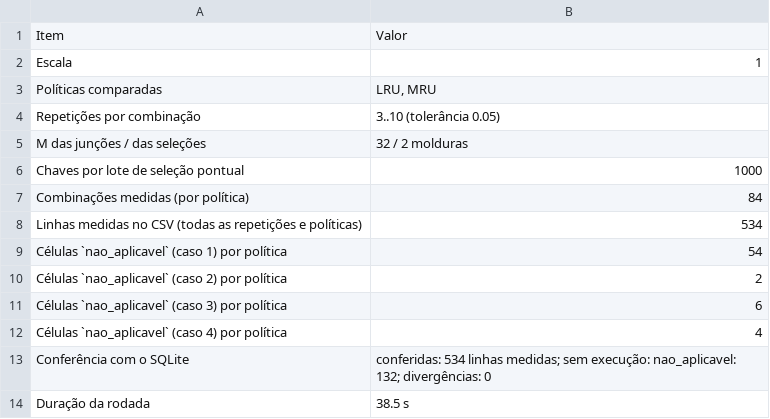
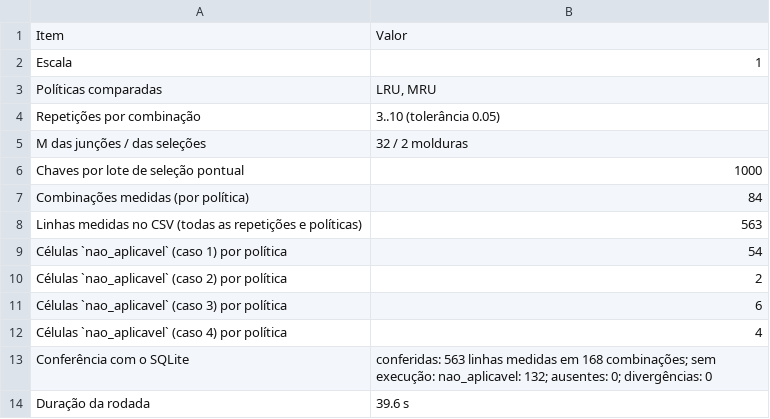
Before and after one commit to Feharia/Grupo-2---Avaliacao-2---SBD---UFRJ, a CSV file: PrototipoIA/Implementacao/resultados_exemplo/tabelas/01_resumo.csv, drawn as a sheet.

```diff
--- a/PrototipoIA/Implementacao/resultados_exemplo/tabelas/01_resumo.csv
+++ b/PrototipoIA/Implementacao/resultados_exemplo/tabelas/01_resumo.csv
@@ -7,3 +7,3 @@ Chaves por lote de seleção pontual,1000
 Combinações medidas (por política),84
-Linhas medidas no CSV (todas as repetições e políticas),534
+Linhas medidas no CSV (todas as repetições e políticas),563
 Células `nao_aplicavel` (caso 1) por política,54
@@ -12,3 +12,3 @@ Células `nao_aplicavel` (caso 3) por política,6
 Células `nao_aplicavel` (caso 4) por política,4
-Conferência com o SQLite,conferidas: 534 linhas medidas; sem execução: nao_aplicavel: 132; divergências: 0
-Duração da rodada,38.5 s
+Conferência com o SQLite,conferidas: 563 linhas medidas em 168 combinações; sem execução: nao_aplicavel: 132; ausentes: 0; divergências: 0
+Duração da rodada,39.6 s
```
Also changed, not shown: PrototipoIA/Implementacao/resultados_exemplo/fases.csv, PrototipoIA/Implementacao/resultados_exemplo/tabelas/03_selecao_faixa.csv, 19 other files.
